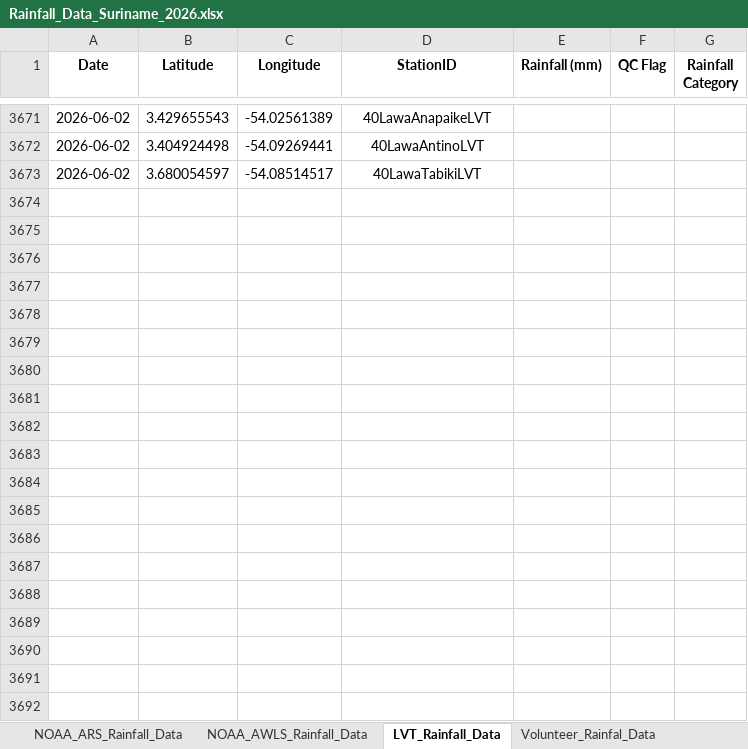
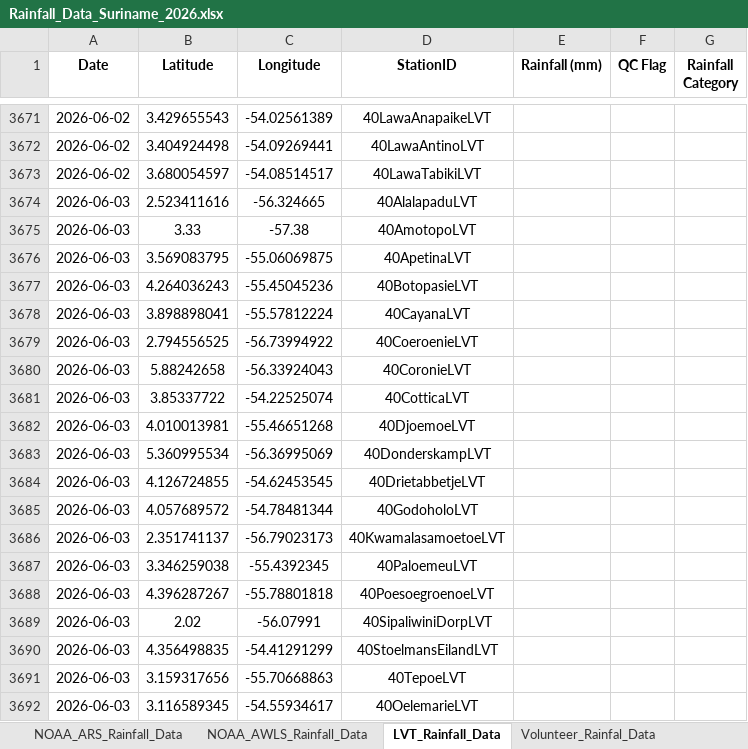
Before and after one commit to Felicia123-prog/suriname-daily-rainfall-dashboard, an Excel workbook: data/Rainfall_Data_Suriname_2026.xlsx, sheet LVT_Rainfall_Data, drawn as a sheet; only a part is shown, gaps mark what is left out; values as stored, in another font and other column widths than the file's, no borders; the diff covers the shown part only; the diff names each change by its address in the sheet, - before the commit and + after, or states it on an @@ line.

```diff
--- a/data/Rainfall_Data_Suriname_2026.xlsx (sheet LVT_Rainfall_Data)
+++ b/data/Rainfall_Data_Suriname_2026.xlsx (sheet LVT_Rainfall_Data)
+row 3674: 2026-06-03 | 2.523411616 | -56.324665 | 40AlalapaduLVT
+row 3675: 2026-06-03 | 3.33 | -57.38 | 40AmotopoLVT
+row 3676: 2026-06-03 | 3.569083795 | -55.06069875 | 40ApetinaLVT
+row 3677: 2026-06-03 | 4.264036243 | -55.45045236 | 40BotopasieLVT
+row 3678: 2026-06-03 | 3.898898041 | -55.57812224 | 40CayanaLVT
+row 3679: 2026-06-03 | 2.794556525 | -56.73994922 | 40CoeroenieLVT
+row 3680: 2026-06-03 | 5.88242658 | -56.33924043 | 40CoronieLVT
+row 3681: 2026-06-03 | 3.85337722 | -54.22525074 | 40CotticaLVT
+row 3682: 2026-06-03 | 4.010013981 | -55.46651268 | 40DjoemoeLVT
+row 3683: 2026-06-03 | 5.360995534 | -56.36995069 | 40DonderskampLVT
+row 3684: 2026-06-03 | 4.126724855 | -54.62453545 | 40DrietabbetjeLVT
+row 3685: 2026-06-03 | 4.057689572 | -54.78481344 | 40GodoholoLVT
+row 3686: 2026-06-03 | 2.351741137 | -56.79023173 | 40KwamalasamoetoeLVT
+row 3687: 2026-06-03 | 3.346259038 | -55.4392345 | 40PaloemeuLVT
+row 3688: 2026-06-03 | 4.396287267 | -55.78801818 | 40PoesoegroenoeLVT
+row 3689: 2026-06-03 | 2.02 | -56.07991 | 40SipaliwiniDorpLVT
+row 3690: 2026-06-03 | 4.356498835 | -54.41291299 | 40StoelmansEilandLVT
+row 3691: 2026-06-03 | 3.159317656 | -55.70668863 | 40TepoeLVT
+row 3692: 2026-06-03 | 3.116589345 | -54.55934617 | 40OelemarieLVT
```
Also changed, not shown: 125 added rows elsewhere in this sheet, sheet Hydromet_Cloud_Rainfall_Data, sheet NOAA_ARS_Rainfall_Data, sheet Volunteer_Rainfal_Data, sheet NOAA_AWLS_Rainfall_Data.
